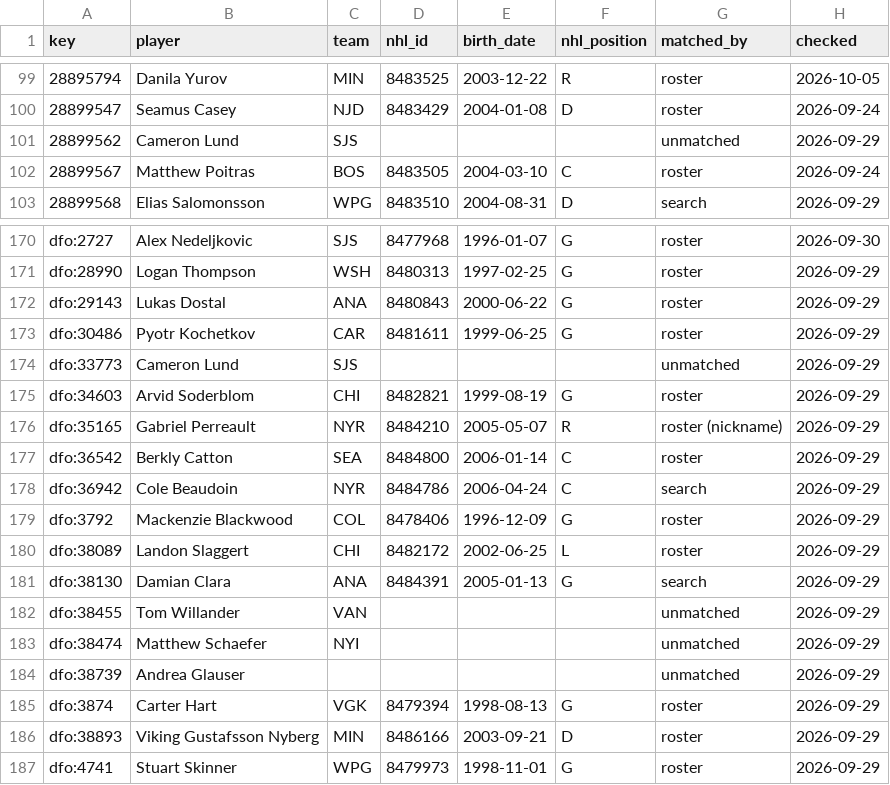
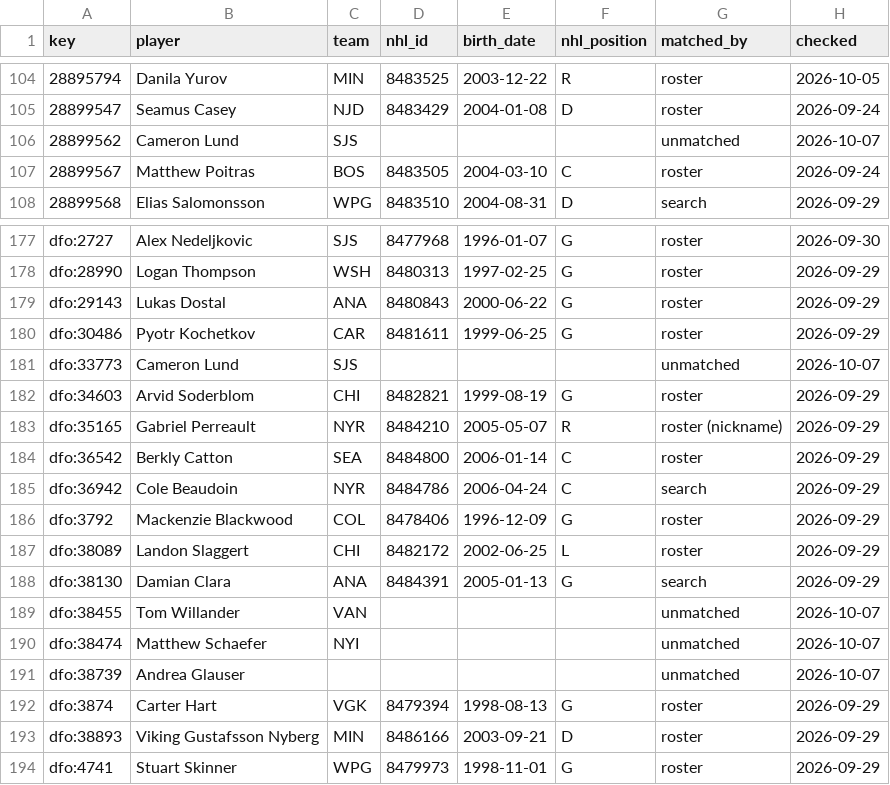
Before and after one commit to ajpayzant/NHL-Injury-Tool, a CSV file: data/nhl/players.csv, drawn as a sheet; only a part is shown, gaps mark what is left out; the diff covers the shown part only.

```diff
--- a/data/nhl/players.csv
+++ b/data/nhl/players.csv
@@ -100,3 +105,3 @@ key,player,team,nhl_id,birth_date,nhl_position,matched_by,checked
 28899547,Seamus Casey,NJD,8483429,2004-01-08,D,roster,2026-09-24
-28899562,Cameron Lund,SJS,,,,unmatched,2026-09-29
+28899562,Cameron Lund,SJS,,,,unmatched,2026-10-07
 28899567,Matthew Poitras,BOS,8483505,2004-03-10,C,roster,2026-09-24
@@ -173,3 +180,3 @@ dfo:29143,Lukas Dostal,ANA,8480843,2000-06-22,G,roster,2026-09-29
 dfo:30486,Pyotr Kochetkov,CAR,8481611,1999-06-25,G,roster,2026-09-29
-dfo:33773,Cameron Lund,SJS,,,,unmatched,2026-09-29
+dfo:33773,Cameron Lund,SJS,,,,unmatched,2026-10-07
 dfo:34603,Arvid Soderblom,CHI,8482821,1999-08-19,G,roster,2026-09-29
@@ -181,5 +188,5 @@ dfo:38089,Landon Slaggert,CHI,8482172,2002-06-25,L,roster,2026-09-29
 dfo:38130,Damian Clara,ANA,8484391,2005-01-13,G,search,2026-09-29
-dfo:38455,Tom Willander,VAN,,,,unmatched,2026-09-29
-dfo:38474,Matthew Schaefer,NYI,,,,unmatched,2026-09-29
-dfo:38739,Andrea Glauser,,,,,unmatched,2026-09-29
+dfo:38455,Tom Willander,VAN,,,,unmatched,2026-10-07
+dfo:38474,Matthew Schaefer,NYI,,,,unmatched,2026-10-07
+dfo:38739,Andrea Glauser,,,,,unmatched,2026-10-07
 dfo:3874,Carter Hart,VGK,8479394,1998-08-13,G,roster,2026-09-29
```
Also changed, not shown: 7 added rows elsewhere in this file, data/events.csv, data/injuries.csv, 5 other files.
